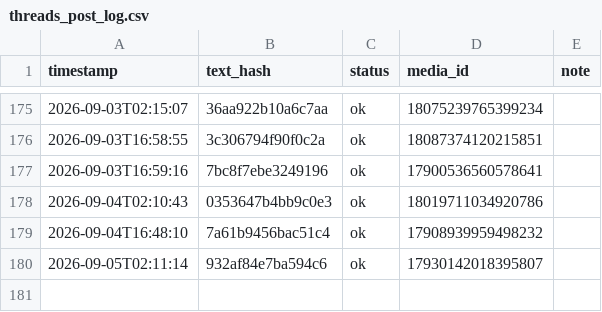
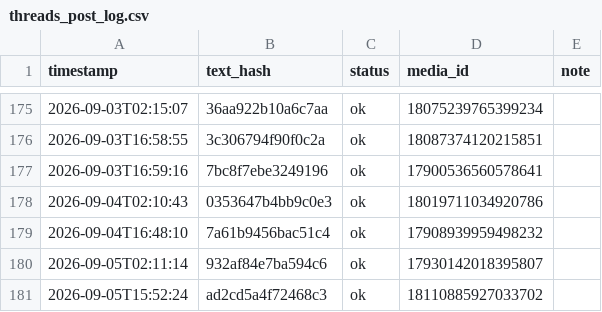
Before and after one commit to taitan118120-dot/liver-acquisition, a CSV file: data/threads_post_log.csv, drawn as a sheet; only a part is shown, gaps mark what is left out.

```diff
--- a/data/threads_post_log.csv
+++ b/data/threads_post_log.csv
@@ -180 +180,2 @@ timestamp,text_hash,status,media_id,note
 2026-09-05T02:11:14,932af84e7ba594c6,ok,17930142018395807,
+2026-09-05T15:52:24,ad2cd5a4f72468c3,ok,18110885927033702,
```
Also changed, not shown: 1 other file.
